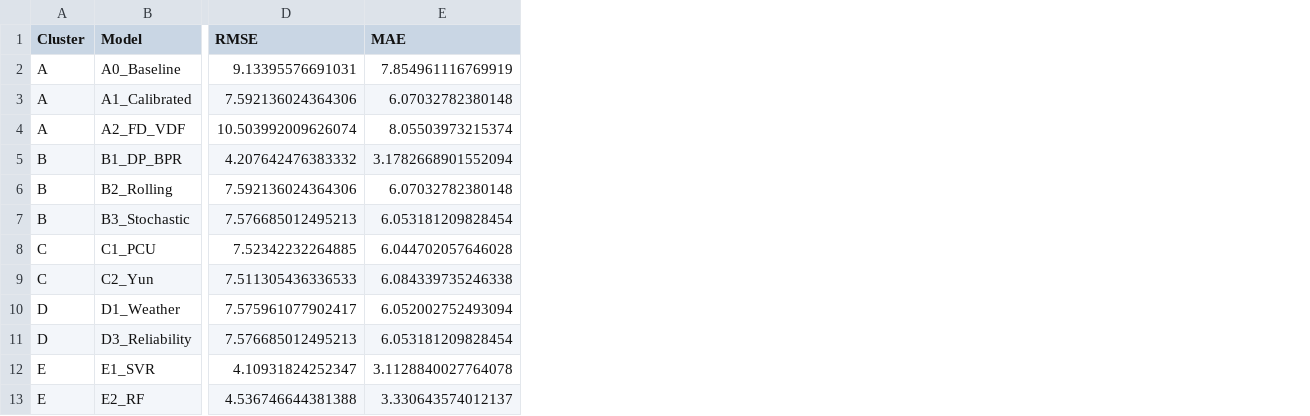
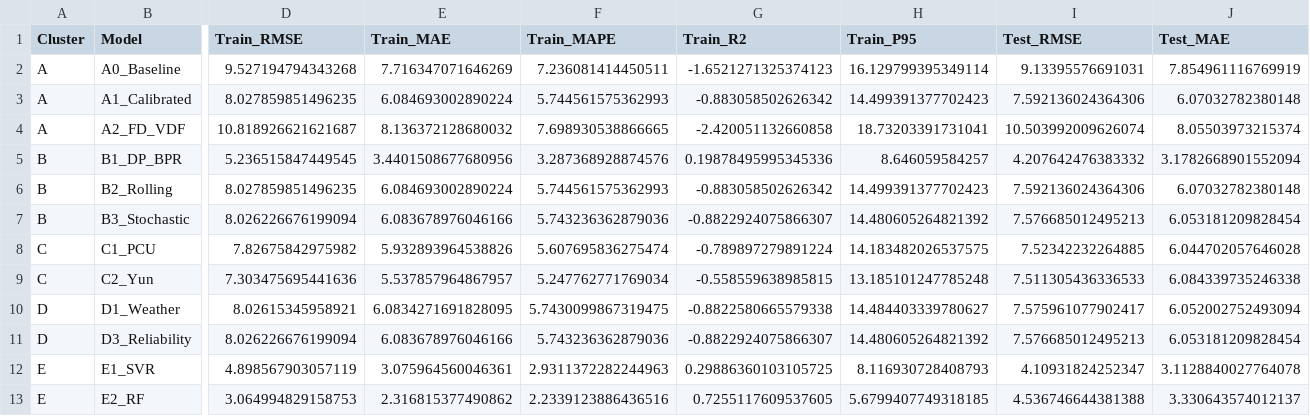
Before and after one commit to jellylala1220/BRP_Benchmarking, a CSV file: outputs/benchmark_results.csv, drawn as a sheet; only a part is shown, gaps mark what is left out; addresses are those after the commit; the diff covers the shown part only; the diff names each change by its address in the sheet, - before the commit and + after, or states it on an @@ line.

Commit message:
feat: Add `run.sh` script and enhance benchmark to calculate and report separate train and test metrics.

```diff
--- a/outputs/benchmark_results.csv
+++ b/outputs/benchmark_results.csv
+column D (Train_RMSE), rows 2-13: 9.527194794343268 | 8.027859851496235 | 10.818926621621687 | 5.236515847449545 | 8.027859851496235 | 8.026226676199094 | 7.82675842975982 | 7.303475695441636 | 8.02615345958921 | 8.026226676199094 | 4.898567903057119 | 3.064994829158753
+column E (Train_MAE), rows 2-13: 7.716347071646269 | 6.084693002890224 | 8.136372128680032 | 3.4401508677680956 | 6.084693002890224 | 6.083678976046166 | 5.932893964538826 | 5.537857964867957 | 6.0834271691828095 | 6.083678976046166 | 3.075964560046361 | 2.316815377490862
+column F (Train_MAPE), rows 2-13: 7.236081414450511 | 5.744561575362993 | 7.698930538866665 | 3.287368928874576 | 5.744561575362993 | 5.743236362879036 | 5.607695836275474 | 5.247762771769034 | 5.7430099867319475 | 5.743236362879036 | 2.9311372282244963 | 2.2339123886436516
+column G (Train_R2), rows 2-13: -1.6521271325374123 | -0.883058502626342 | -2.420051132660858 | 0.19878495995345336 | -0.883058502626342 | -0.8822924075866307 | -0.789897279891224 | -0.558559638985815 | -0.8822580665579338 | -0.8822924075866307 | 0.29886360103105725 | 0.7255117609537605
+column H (Train_P95), rows 2-13: 16.129799395349114 | 14.499391377702423 | 18.73203391731041 | 8.646059584257 | 14.499391377702423 | 14.480605264821392 | 14.183482026537575 | 13.185101247785248 | 14.484403339780627 | 14.480605264821392 | 8.116930728408793 | 5.6799407749318185
-I1: RMSE
+I1: Test_RMSE
-J1: MAE
+J1: Test_MAE
```
Also changed, not shown: 3 edited cells elsewhere in this file, 4 other files.
